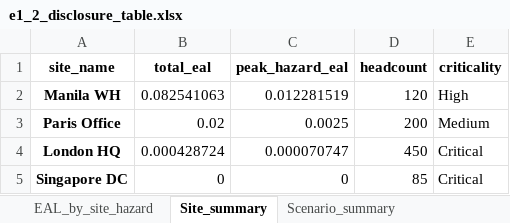
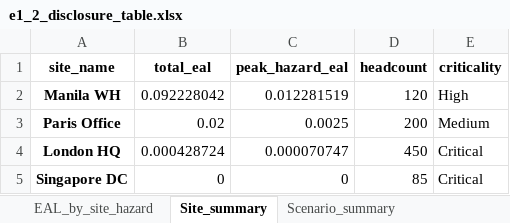
Before and after one commit to jvilltolentino/climada_notebook_geolocation, an Excel workbook: e1_2_disclosure_table.xlsx, sheet Site_summary, drawn as a sheet; values as stored, in another font and other column widths than the file's, no borders; the diff names each change by its address in the sheet, - before the commit and + after, or states it on an @@ line.

```diff
--- a/e1_2_disclosure_table.xlsx (sheet Site_summary)
+++ b/e1_2_disclosure_table.xlsx (sheet Site_summary)
-B2 (total_eal): 0.082541063
+B2 (total_eal): 0.092228042
```
Also changed, not shown: sheet Scenario_summary, sheet EAL_by_site_hazard, 2 other files.
